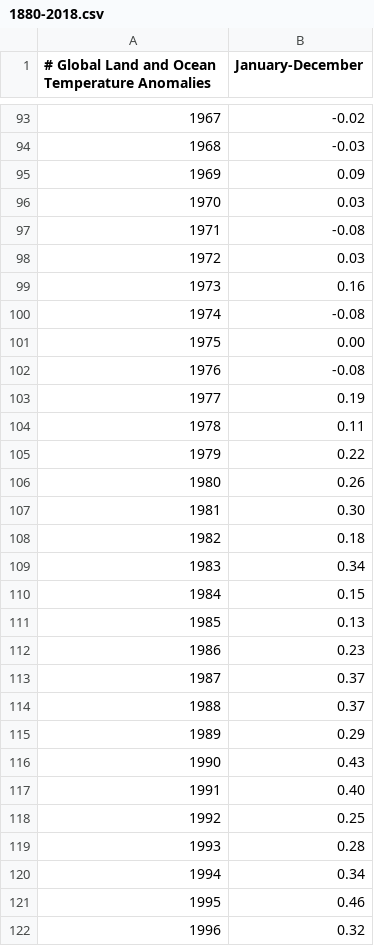
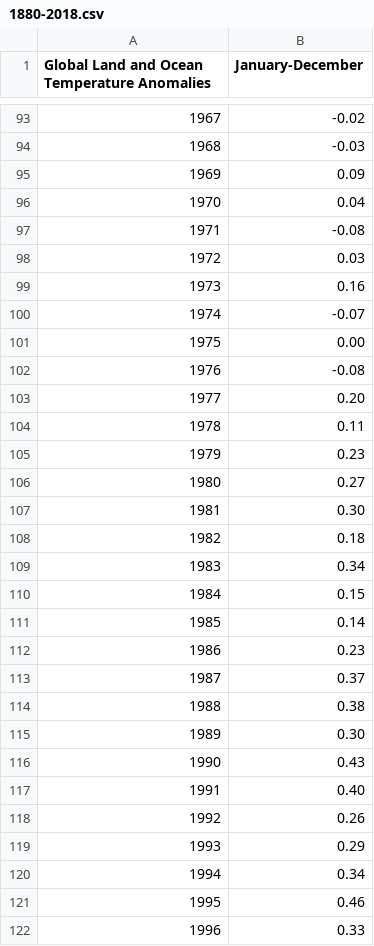
Before and after one commit to amnh-digital/hope-climate-ia, a CSV file: temperature-timescales/data/1880-2018.csv, drawn as a sheet; only a part is shown, gaps mark what is left out; removed rows and columns are numbered as before the commit, all else as after; the diff covers the shown part only; the diff names each change by its address in the sheet, - before the commit and + after, or states it on an @@ line.

```diff
--- a/temperature-timescales/data/1880-2018.csv
+++ b/temperature-timescales/data/1880-2018.csv
@@ column A renumbered between rows 1 and 85 @@
-B96 (January-December): 0.03
+B96 (January-December): 0.04
@@ row 100 moved to row 8: 1882 @@
+row 100: 1974 | -0.07
-B103 (January-December): 0.19
+B103 (January-December): 0.20
-B105 (January-December): 0.22
+B105 (January-December): 0.23
-B106 (January-December): 0.26
+B106 (January-December): 0.27
-B111 (January-December): 0.13
+B111 (January-December): 0.14
-B114 (January-December): 0.37
+B114 (January-December): 0.38
-row 115: 1989 | 0.29
+row 115: 1989 | 0.30
-B118 (January-December): 0.25
+B118 (January-December): 0.26
-B119 (January-December): 0.28
+B119 (January-December): 0.29
-B122 (January-December): 0.32
+B122 (January-December): 0.33
```
Also changed, not shown: 15 added rows, 15 removed rows, 10 moved rows and 13 edited cells elsewhere in this file, 3 other files.
